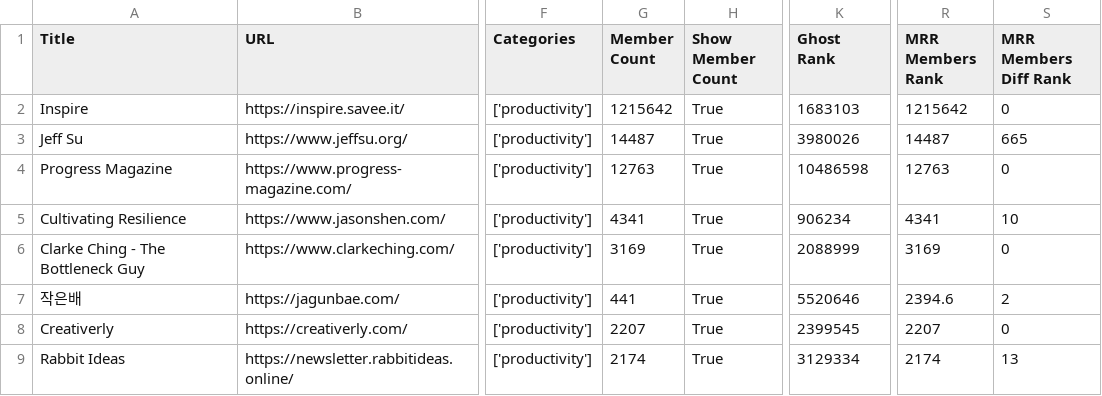
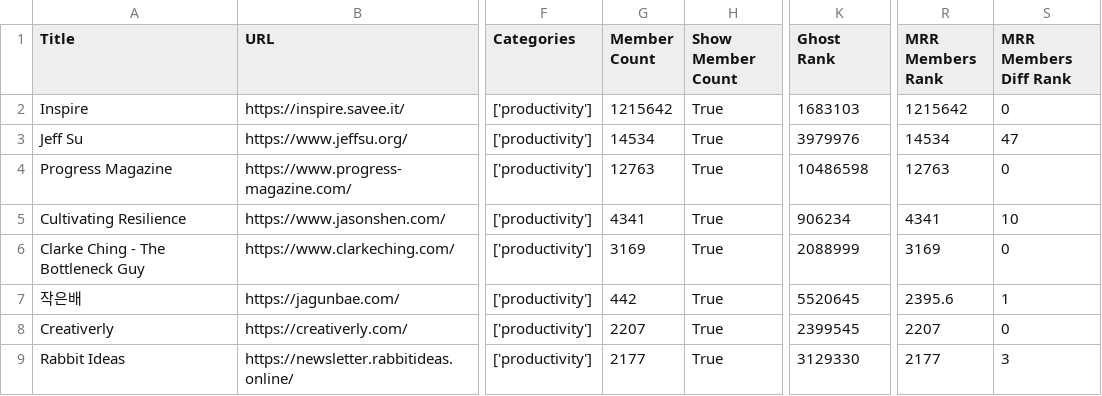
Before and after one commit to TheBoatyMcBoatFace/explore-ghosts, a CSV file: output/productivity.csv, drawn as a sheet; only a part is shown, gaps mark what is left out; the diff covers the shown part only; the diff names each change by its address in the sheet, - before the commit and + after, or states it on an @@ line.

```diff
--- a/output/productivity.csv
+++ b/output/productivity.csv
-G3 (Member Count): 14487
+G3 (Member Count): 14534
-K3 (Ghost Rank): 3980026
+K3 (Ghost Rank): 3979976
-R3 (MRR Members Rank): 14487
+R3 (MRR Members Rank): 14534
-S3 (MRR Members Diff Rank): 665
+S3 (MRR Members Diff Rank): 47
-G7 (Member Count): 441
+G7 (Member Count): 442
-K7 (Ghost Rank): 5520646
+K7 (Ghost Rank): 5520645
-R7 (MRR Members Rank): 2394.6
+R7 (MRR Members Rank): 2395.6
-S7 (MRR Members Diff Rank): 2
+S7 (MRR Members Diff Rank): 1
-G9 (Member Count): 2174
+G9 (Member Count): 2177
-K9 (Ghost Rank): 3129334
+K9 (Ghost Rank): 3129330
-R9 (MRR Members Rank): 2174
+R9 (MRR Members Rank): 2177
-S9 (MRR Members Diff Rank): 13
+S9 (MRR Members Diff Rank): 3
```
Also changed, not shown: 1 removed row and 17 edited cells elsewhere in this file, output/business.csv, output/crypto.csv, 30 other files.
